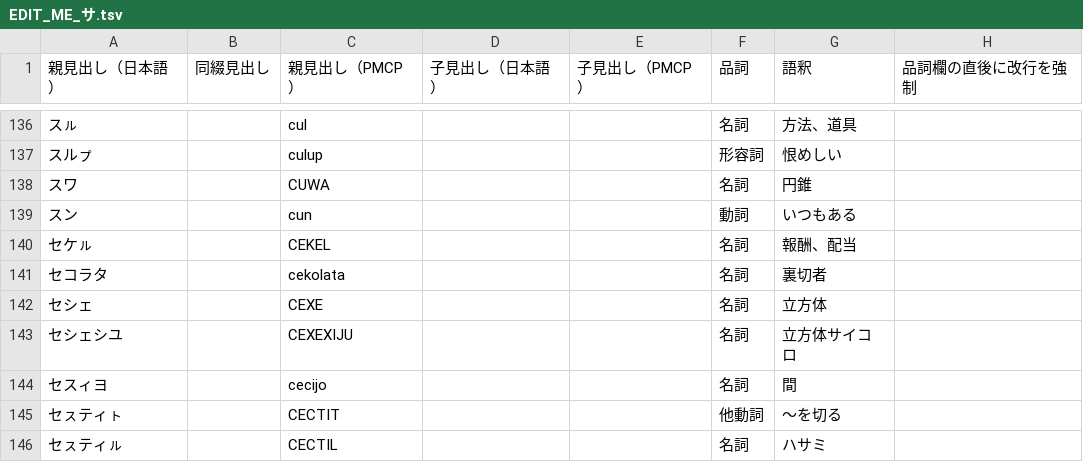
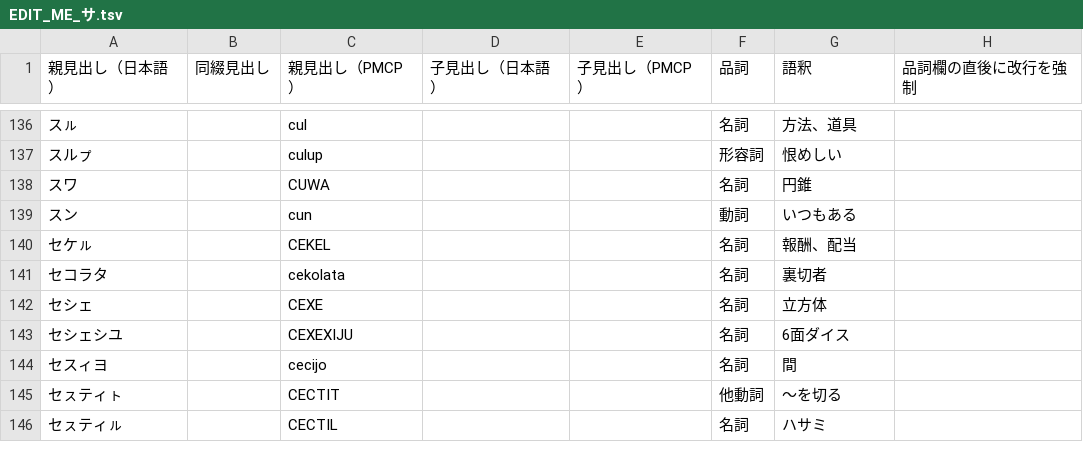
Before and after one commit to yasusho/linzklar_and_pmcp_paper_dictionary, a TSV file: EDIT_ME_サ.tsv, drawn as a sheet; only a part is shown, gaps mark what is left out.

Commit message:
PMCP柱見出しを組む。あと「立方体サイコロ」→「6面ダイス」を修正

```diff
--- a/EDIT_ME_サ.tsv
+++ b/EDIT_ME_サ.tsv
@@ -142,3 +142,3 @@
 セシェ		CEXE			名詞	立方体	
-セシェシユ		CEXEXIJU			名詞	立方体サイコロ	
+セシェシユ		CEXEXIJU			名詞	6面ダイス	
 セスィヨ		cecijo			名詞	間	
```
Also changed, not shown: EDIT_ME_ア.tsv, entries_1_05_ナ而.tsv, 32 other files.
